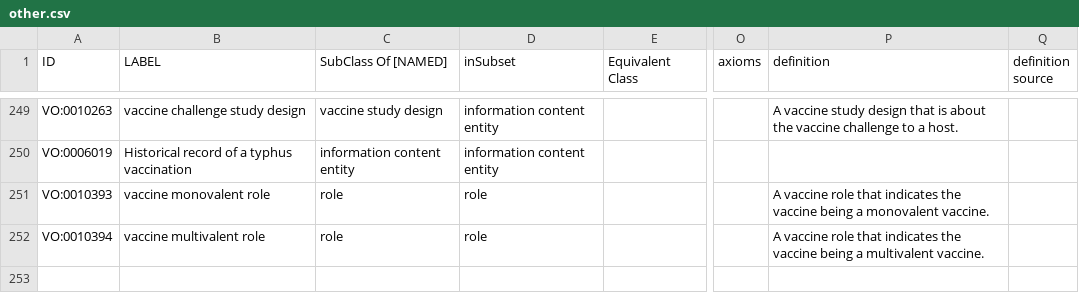
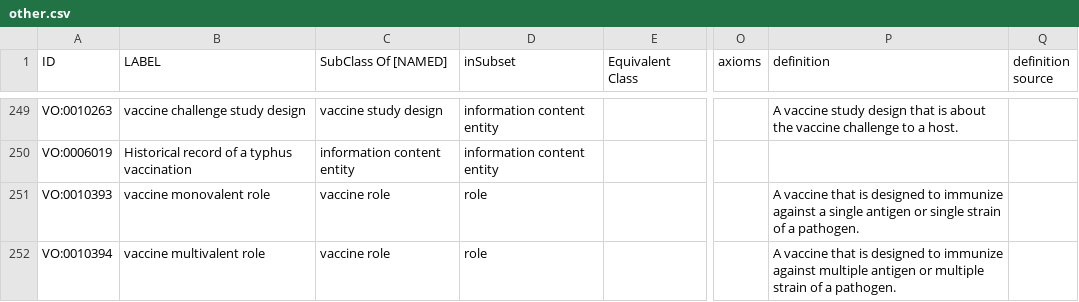
Before and after one commit to vaccineontology/VO, a CSV file: src/templates/other.csv, drawn as a sheet; only a part is shown, gaps mark what is left out; the diff names each change by its address in the sheet, - before the commit and + after, or states it on an @@ line.

Commit message:
modified'vaccine monovalent role'and 'vaccine multivalent role'

```diff
--- a/src/templates/other.csv
+++ b/src/templates/other.csv
-C251:C252 (SubClass Of [NAMED]): role
+C251:C252 (SubClass Of [NAMED]): vaccine role
-P251 (definition): A vaccine role that indicates the vaccine being a monovalent vaccine.
+P251 (definition): A vaccine that is designed to immunize against a single antigen or single strain of a pathogen.
-P252 (definition): A vaccine role that indicates the vaccine being a multivalent vaccine.
+P252 (definition): A vaccine that is designed to immunize against multiple antigen or multiple strain of a pathogen.
```
Also changed, not shown: 1 other file.
